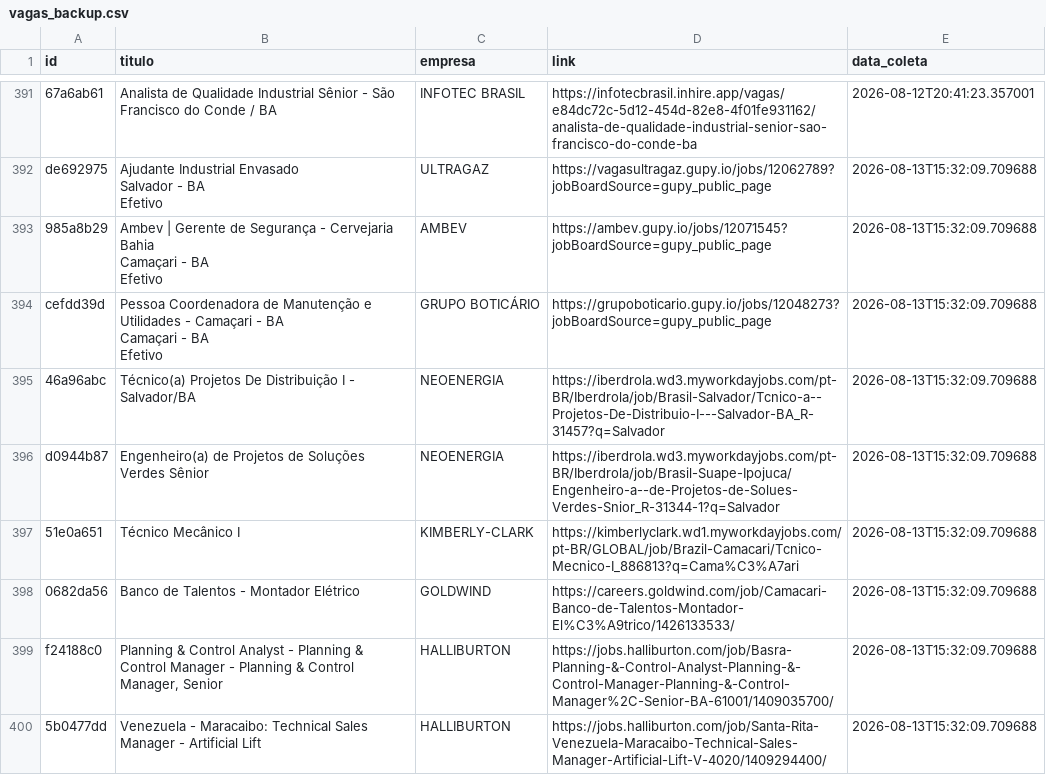
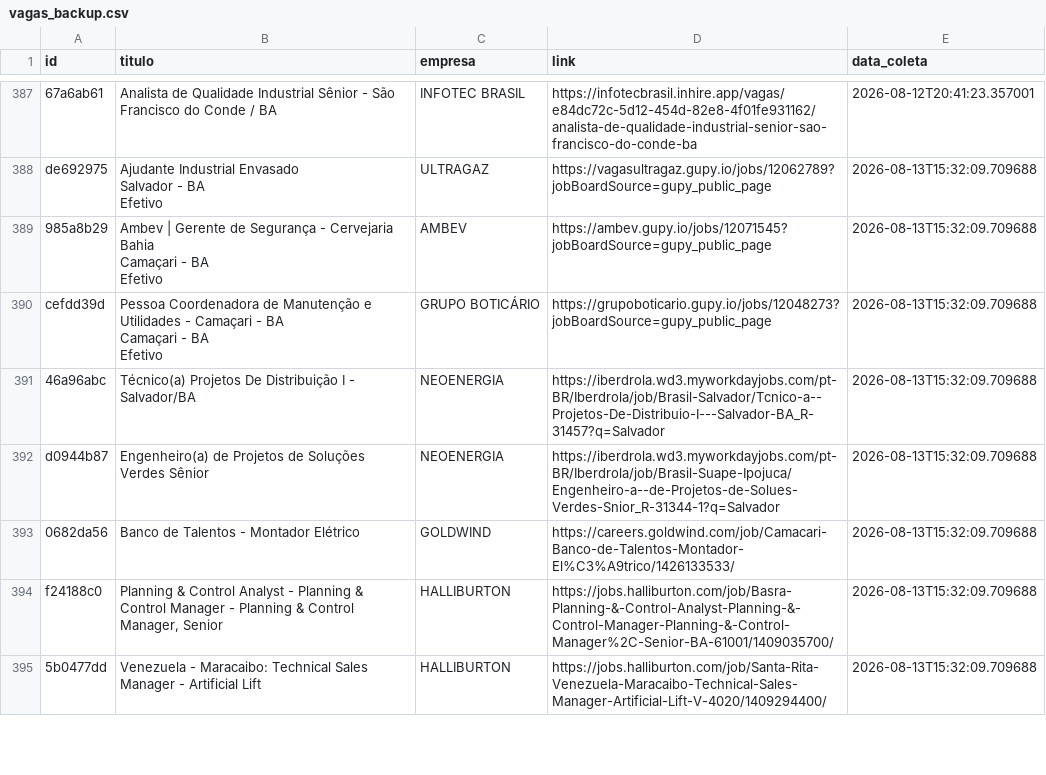
Before and after one commit to AndreyCarlos07/central-vagas, a CSV file: vagas_backup.csv, drawn as a sheet; only a part is shown, gaps mark what is left out; removed rows and columns are numbered as before the commit, all else as after; the diff covers the shown part only; the diff names each change by its address in the sheet, - before the commit and + after, or states it on an @@ line.

```diff
--- a/vagas_backup.csv
+++ b/vagas_backup.csv
-row 397: 51e0a651 | Técnico Mecânico I | KIMBERLY-CLARK | https://kimberlyclark.wd1.myworkdayjobs.com/pt-BR/GLOBAL/job/Brazil-Camacari/Tcnico-Mecnico-I_886813?q=Cama%C3%A7ari | 2026-08-13T15:32:09.709688
```
Also changed, not shown: 6 added rows and 4 removed rows elsewhere in this file.
